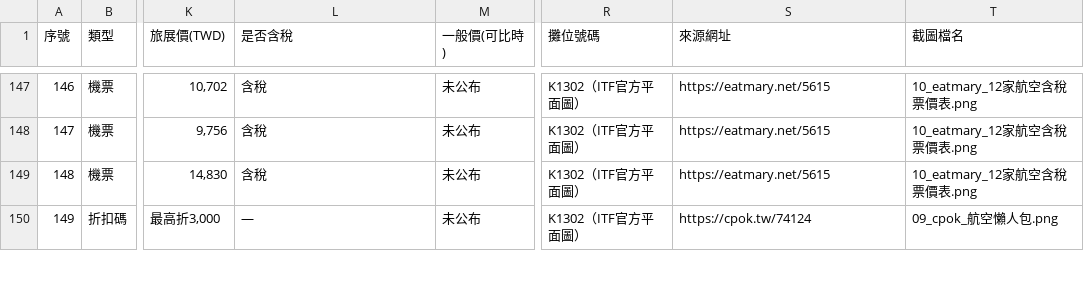
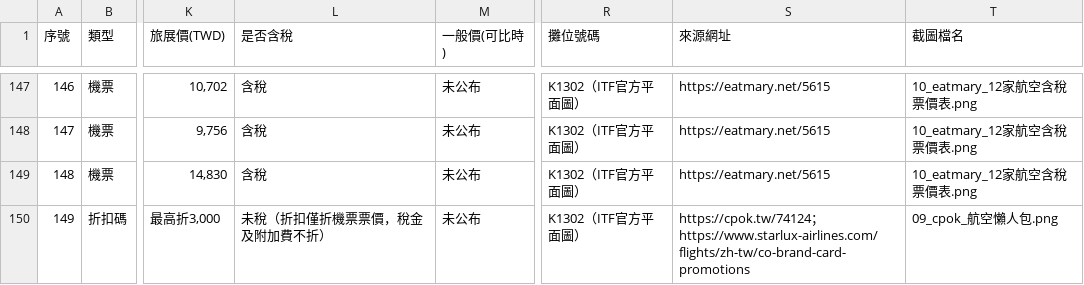
Before and after one commit to fullmodel-star/itf-2026-deals, a CSV file: 稜線/旅遊系列/ITF旅展優惠2026/03_國外機票/國外機票優惠.csv, drawn as a sheet; only a part is shown, gaps mark what is left out; the diff covers the shown part only; the diff names each change by its address in the sheet, - before the commit and + after, or states it on an @@ line.

```diff
--- a/稜線/旅遊系列/ITF旅展優惠2026/03_國外機票/國外機票優惠.csv
+++ b/稜線/旅遊系列/ITF旅展優惠2026/03_國外機票/國外機票優惠.csv
-L150 (是否含稅): —
+L150 (是否含稅): 未稅（折扣僅折機票票價，稅金及附加費不折）
-S150 (來源網址): https://cpok.tw/74124
+S150 (來源網址): https://cpok.tw/74124；https://www.starlux-airlines.com/flights/zh-tw/co-brand-card-promotions
```
Also changed, not shown: 14 edited cells elsewhere in this file, 9 other files.
